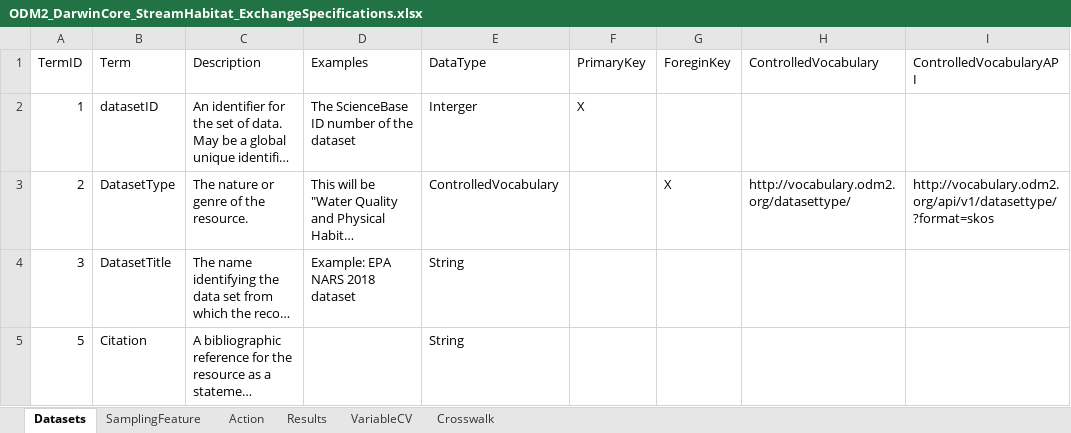
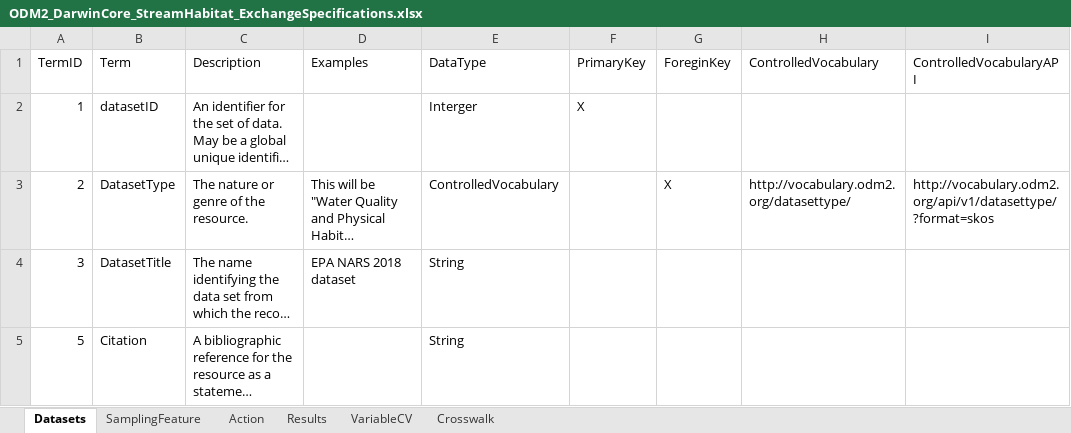
Before and after one commit to rascully/Stream-Monitoring-Data-Exchange-Specifications, an Excel workbook: Tables/ODM2_DarwinCore_StreamHabitat_ExchangeSpecifications.xlsx, sheet Datasets, drawn as a sheet; only a part is shown; long unchanged cells end in …; values as stored, in another font and other column widths than the file's, no borders; the diff covers the shown part only; the diff names each change by its address in the sheet, - before the commit and + after, or states it on an @@ line.

```diff
--- a/Tables/ODM2_DarwinCore_StreamHabitat_ExchangeSpecifications.xlsx (sheet Datasets)
+++ b/Tables/ODM2_DarwinCore_StreamHabitat_ExchangeSpecifications.xlsx (sheet Datasets)
-D2 (Examples): The ScienceBase ID number of the dataset
+D2 (Examples): (empty)
-D4 (Examples): Example: EPA NARS 2018 dataset
+D4 (Examples): EPA NARS 2018 dataset
```
Also changed, not shown: 2 added rows and 3 edited cells elsewhere in this sheet, sheet Crosswalk, sheet SamplingFeature, sheet Action, Data/Metadata.xlsx, Tables/PropertyRegistry.xlsx, 6 other files.
